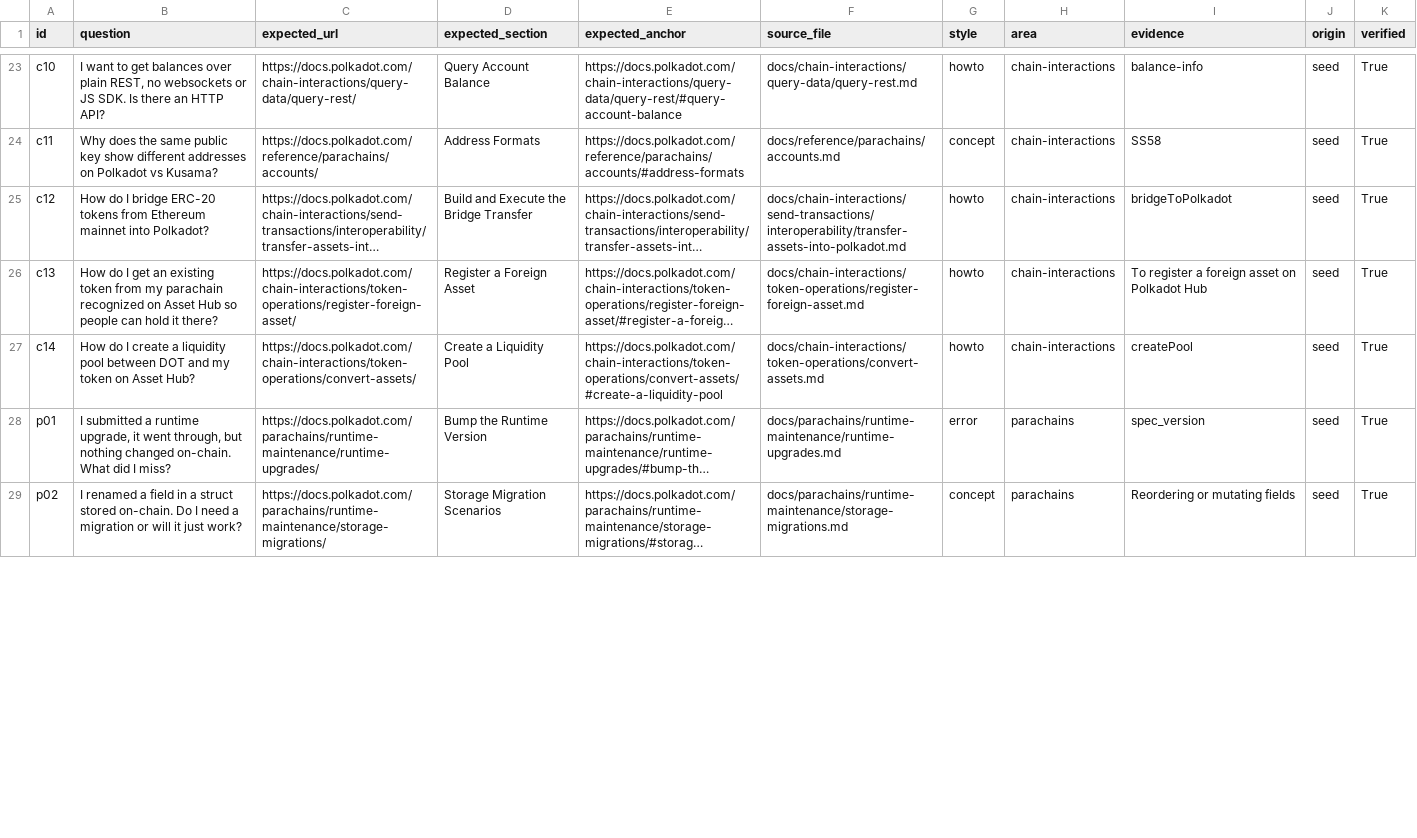
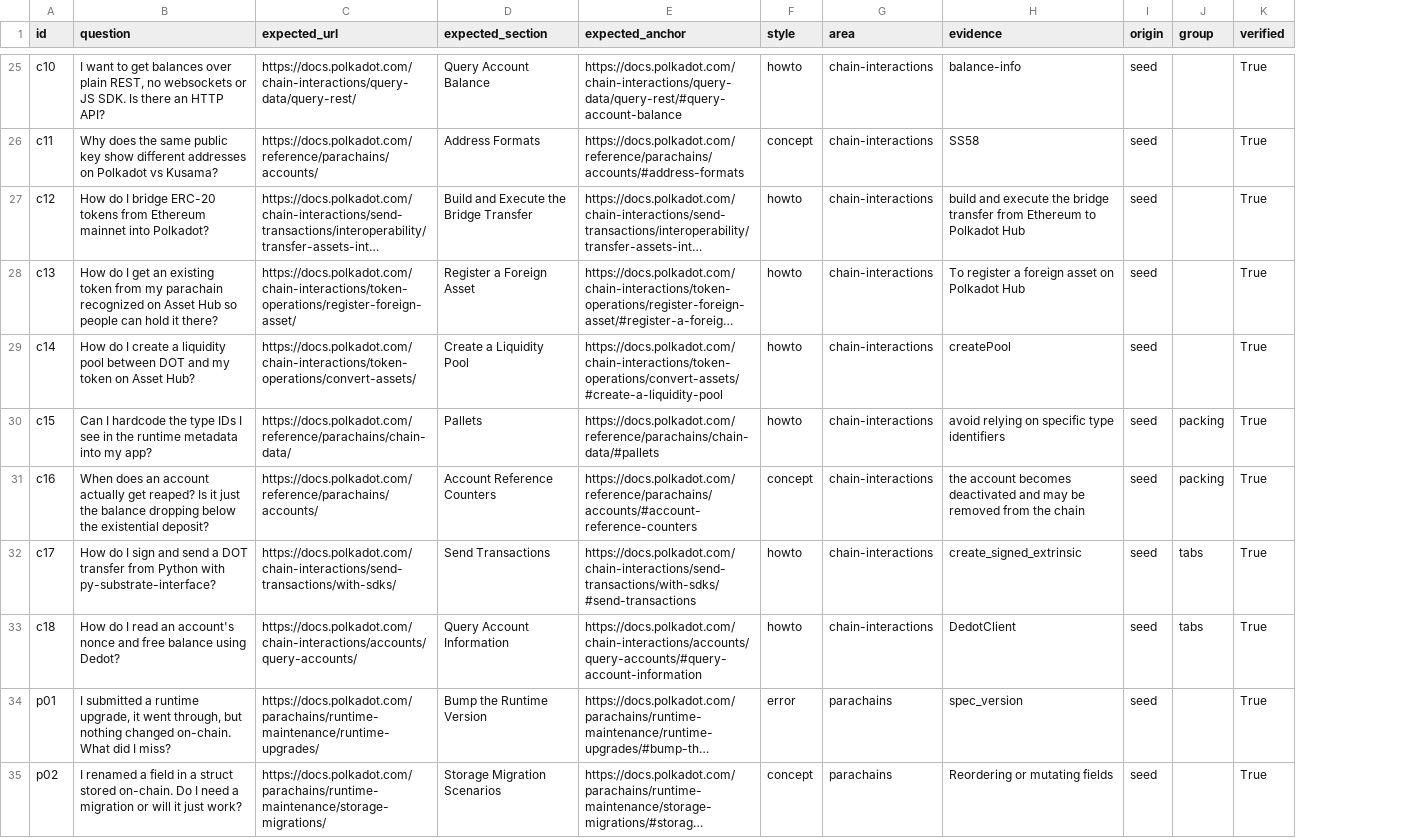
Before and after one commit to eshaben/docs-mcp-experiment, a CSV file: polkadot-eval/eval_set.csv, drawn as a sheet; only a part is shown, gaps mark what is left out; long unchanged cells end in …; removed rows and columns are numbered as before the commit, all else as after; the diff covers the shown part only; the diff names each change by its address in the sheet, - before the commit and + after, or states it on an @@ line.

Commit message:
Verify the eval set against the live docs and add targeted question groups

```diff
--- a/polkadot-eval/eval_set.csv
+++ b/polkadot-eval/eval_set.csv
-column F (source_file), rows 23-29: docs/chain-interactions/query-data/query-rest.md | docs/reference/parachains/accounts.md | docs/chain-interactions/send-transactions/interoperability/transfer-assets-into-polkadot.md | docs/chain-interactions/token-operations/register-foreign-asset.md | docs/chain-interactions/token-operations/convert-assets.md | docs/parachains/runtime-maintenance/runtime-upgrades.md | docs/parachains/runtime-maintenance/storage-migrations.md
+column J (group), empty
-H27 (evidence): bridgeToPolkadot
+H27 (evidence): build and execute the bridge transfer from Ethereum to Polkadot Hub
+row 30: c15 | Can I hardcode the type IDs I see in the runtime metadata into my app? | https://docs.polkadot.com/reference/parachains/chain-data/ | Pallets | https://docs.polkadot.com/reference/parachains/chain-data/#pallets | howto | chain-interactions | avoid relying on specific type identifiers | seed | packing | True
+row 31: c16 | When does an account actually get reaped? Is it just the balance dropping below the existential deposit? | https://docs.polkadot.com/reference/parachains/accounts/ | Account Reference Counters | https://docs.polkadot.com/reference/parachains/accounts/#account-reference-counters | concept | chain-interactions | the account becomes deactivated and may be removed from the chain | seed | packing | True
+row 32: c17 | How do I sign and send a DOT transfer from Python with py-substrate-interface? | https://docs.polkadot.com/chain-interactions/send-transactions/with-sdks/ | Send Transactions | https://docs.polkadot.com/chain-interactions/send-transactions/with-sdks/#send-transactions | howto | chain-interactions | create_signed_extrinsic | seed | tabs | True
+row 33: c18 | How do I read an account's nonce and free balance using Dedot? | https://docs.polkadot.com/chain-interactions/accounts/query-accounts/ | Query Account Information | https://docs.polkadot.com/chain-interactions/accounts/query-accounts/#query-account-information | howto | chain-interactions | DedotClient | seed | tabs | True
```
Also changed, not shown: 9 added rows and 18 edited cells elsewhere in this file, 5 other files.
